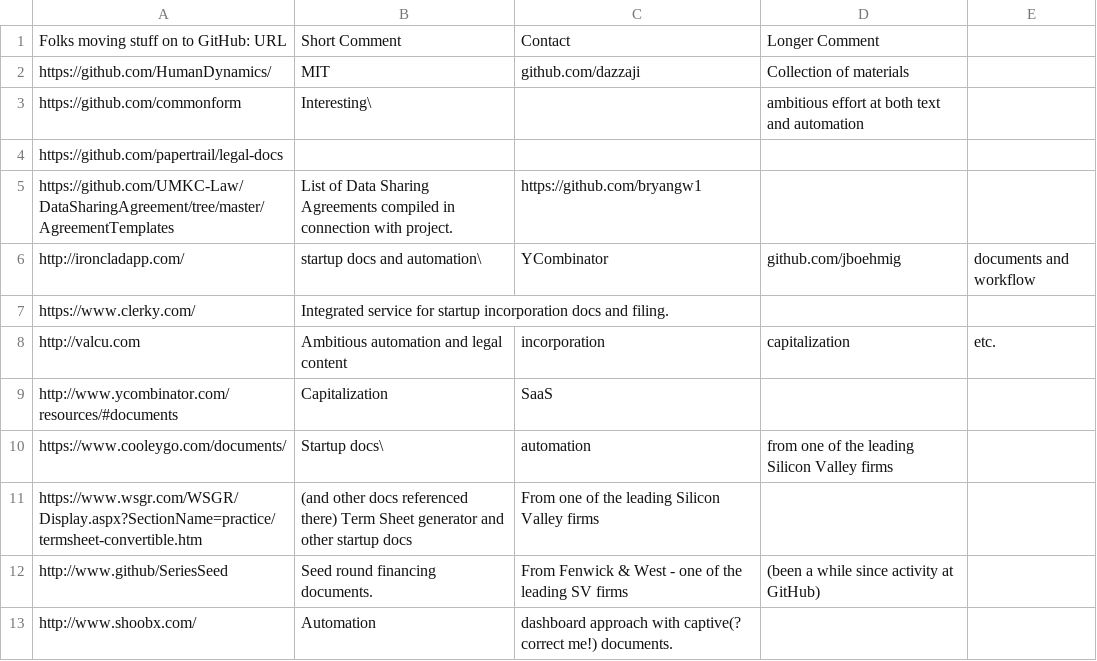
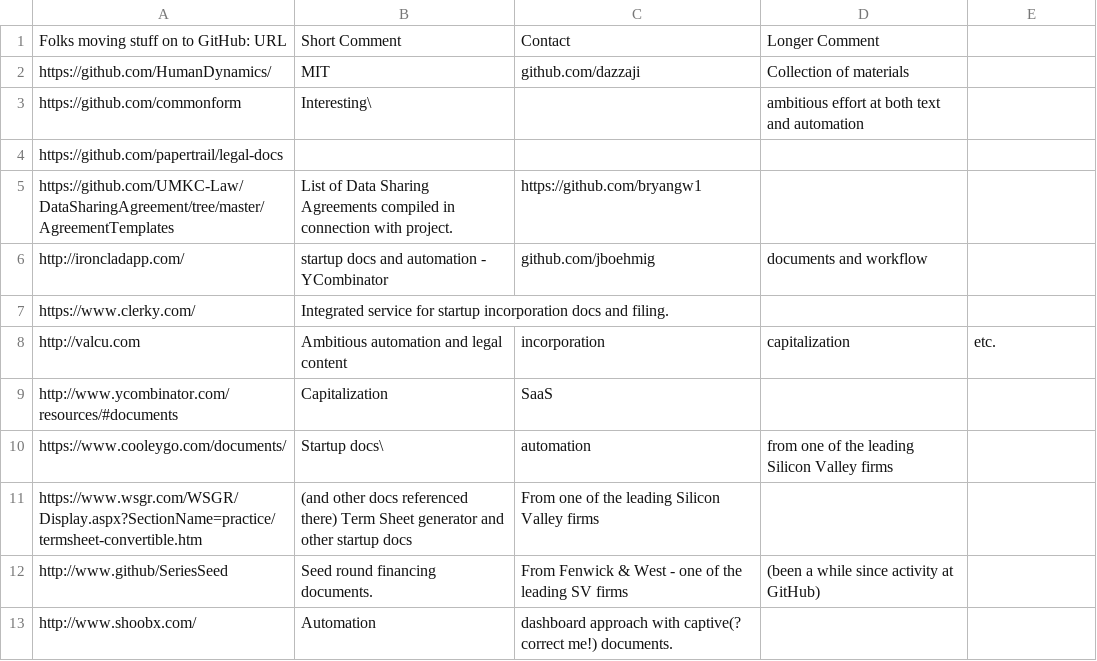
Before and after one commit to CommonAccord/Model_Document_Projects, a CSV file: List.csv, drawn as a sheet.

Commit message:
Update List.csv

```diff
--- a/List.csv
+++ b/List.csv
@@ -5,3 +5,3 @@ https://github.com/papertrail/legal-docs,,,
 https://github.com/UMKC-Law/DataSharingAgreement/tree/master/AgreementTemplates, List of Data Sharing Agreements compiled in connection with project.,  https://github.com/bryangw1,
-http://ironcladapp.com/,startup docs and automation\, YCombinator,github.com/jboehmig,documents and workflow
+http://ironcladapp.com/,startup docs and automation - YCombinator,github.com/jboehmig,documents and workflow
 https://www.clerky.com/,Integrated service for startup incorporation docs and filing.,,
```
